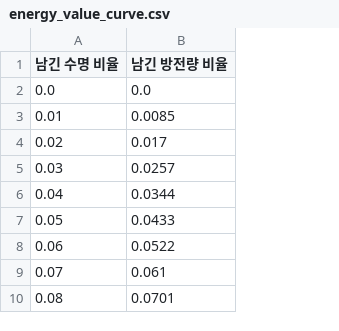
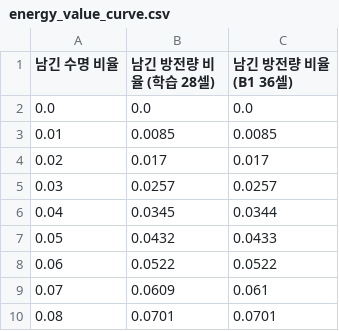
Before and after one commit to LSH-SeungHo/ess-battery-life-prediction, a CSV file: results/energy_value_curve.csv, drawn as a sheet; only a part is shown; addresses are those after the commit; the diff names each change by its address in the sheet, - before the commit and + after, or states it on an @@ line.

```diff
--- a/results/energy_value_curve.csv
+++ b/results/energy_value_curve.csv
+column B (남긴 방전량 비율 (학습 28셀)), rows 2-10: 0.0 | 0.0085 | 0.017 | 0.0257 | 0.0345 | 0.0432 | 0.0522 | 0.0609 | 0.0701
-C1: 남긴 방전량 비율
+C1: 남긴 방전량 비율 (B1 36셀)
```
Also changed, not shown: results/candidates_cv.csv, results/cost_sensitivity.csv, 14 other files.
